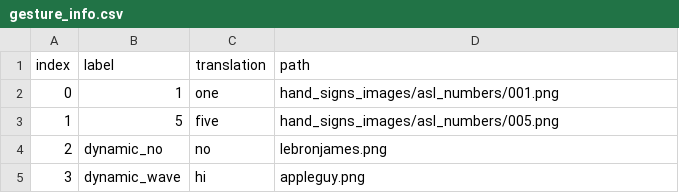
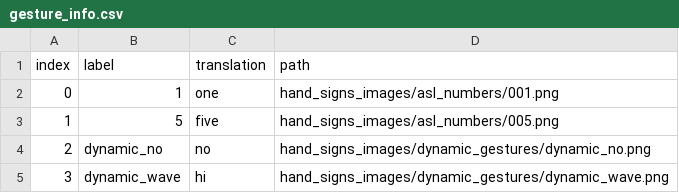
Before and after one commit to bbenjii/Handsign-Translator-App, a CSV file: android/code/app/src/main/assets/gesture_info.csv, drawn as a sheet.

```diff
--- a/android/code/app/src/main/assets/gesture_info.csv
+++ b/android/code/app/src/main/assets/gesture_info.csv
@@ -3,3 +3,3 @@ index, label, translation, path
 1, 5, five, hand_signs_images/asl_numbers/005.png
-2, dynamic_no, no, lebronjames.png
-3, dynamic_wave, hi, appleguy.png
+2, dynamic_no, no, hand_signs_images/dynamic_gestures/dynamic_no.png
+3, dynamic_wave, hi, hand_signs_images/dynamic_gestures/dynamic_wave.png
```
Also changed, not shown: 10 other files.
